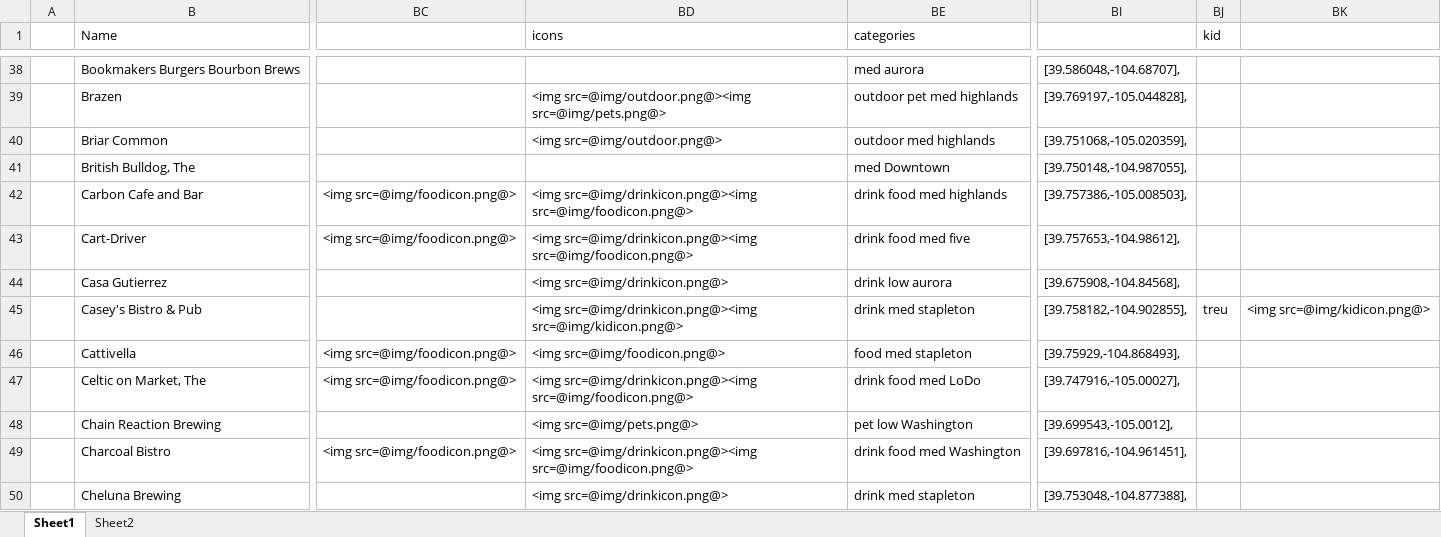
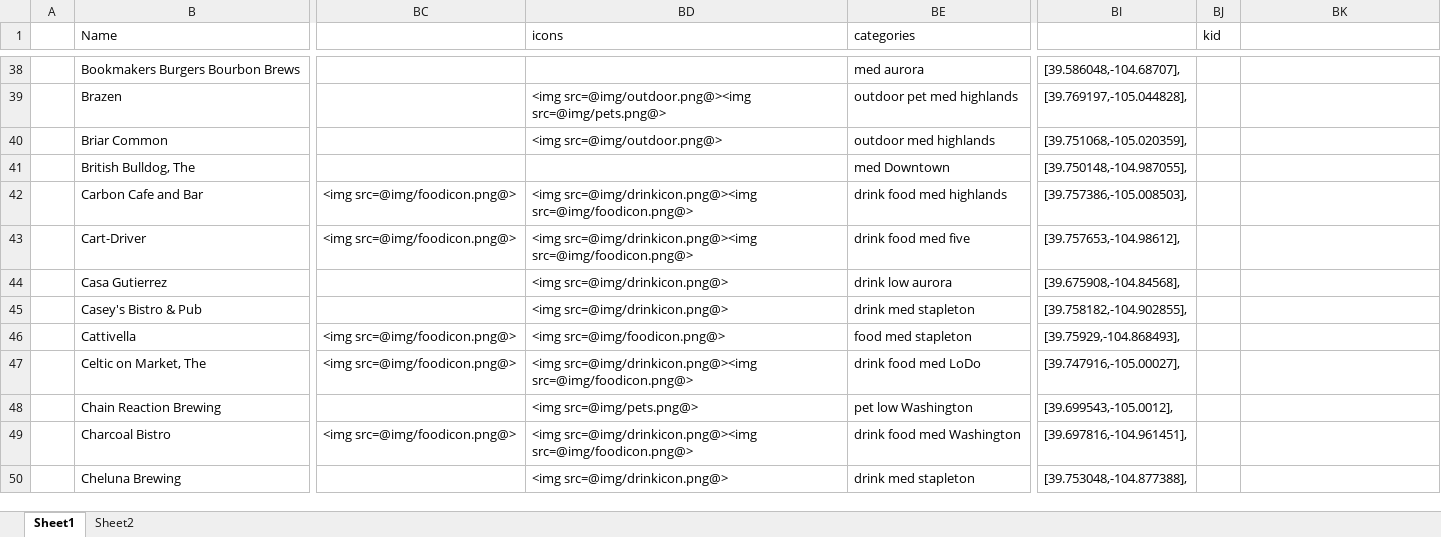
Before and after one commit to christian-lorange/hh_denver, an Excel workbook: database_working.xlsx, sheet Sheet1, drawn as a sheet; only a part is shown, gaps mark what is left out; values as stored, in another font and other column widths than the file's, no borders; the diff names each change by its address in the sheet, - before the commit and + after, or states it on an @@ line.

Commit message:
no message

```diff
--- a/database_working.xlsx (sheet Sheet1)
+++ b/database_working.xlsx (sheet Sheet1)
-BD45 (icons): <img src=@img/drinkicon.png@><img src=@img/kidicon.png@>
+BD45 (icons): <img src=@img/drinkicon.png@>
-BJ45 (kid): treu
+BJ45 (kid): (empty)
-BK45: <img src=@img/kidicon.png@>
+BK45: (empty)
```
